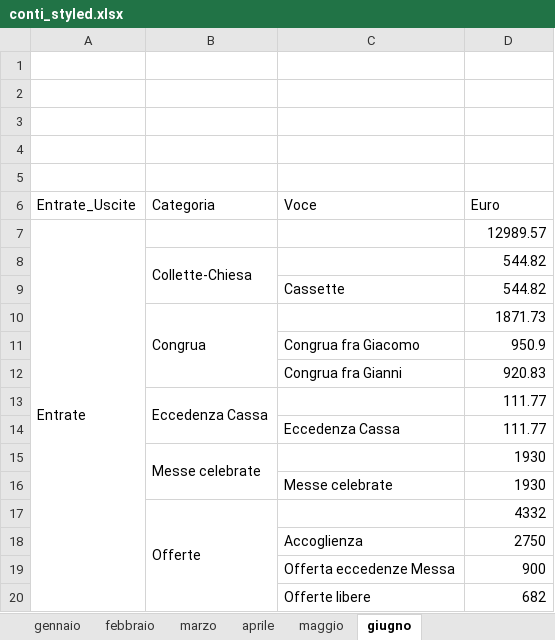
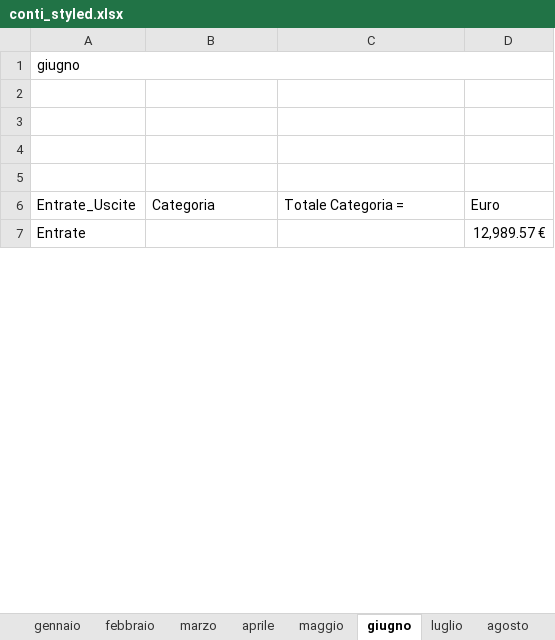
Before and after one commit to fragiaco/python_CONTI_01, an Excel workbook: conti_styled.xlsx, sheet giugno, drawn as a sheet; only a part is shown; values as stored, in another font and other column widths than the file's, no cell formats; 1 other sheet too large or unreadable and not compared; removed rows and columns are numbered as before the commit, all else as after; the diff covers the shown part only; the diff names each change by its address in the sheet, - before the commit and + after, or states it on an @@ line.

```diff
--- a/conti_styled.xlsx (sheet giugno)
+++ b/conti_styled.xlsx (sheet giugno)
+sheet tab: luglio
+sheet tab: agosto
+row 1: giugno
-row 5: (empty)
-C6: Voce
+C6: Totale Categoria =
-D7: 12989.57
+D7: 12,989.57 €
-row 8:  | Collette-Chiesa |  | 544.82
-row 9:  |  | Cassette | 544.82
-row 10:  | Congrua |  | 1871.73
-row 11:  |  | Congrua fra Giacomo | 950.9
-row 12:  |  | Congrua fra Gianni | 920.83
-row 13:  | Eccedenza Cassa |  | 111.77
-row 14:  |  | Eccedenza Cassa | 111.77
-row 15:  | Messe celebrate |  | 1930
-row 16:  |  | Messe celebrate | 1930
-row 17:  | Offerte |  | 4332
-row 18:  |  | Accoglienza | 2750
-row 19:  |  | Offerta eccedenze Messa | 900
-row 20:  |  | Offerte libere | 682
```
Also changed, not shown: 80 added rows, 54 removed rows, 18 edited cells and merged cells elsewhere in this sheet, sheet gennaio, sheet aprile, sheet febbraio, sheet marzo, other sheet tabs, cell formats, charts or pictures, database_conti.xlsx, database_conti_styled.xlsx, 2 other files.
